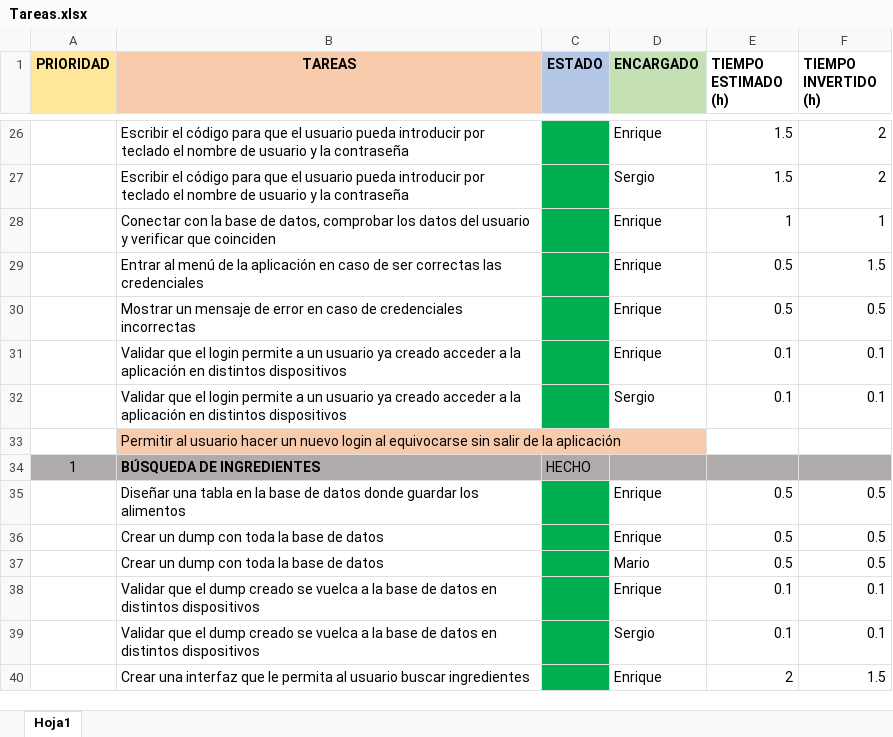
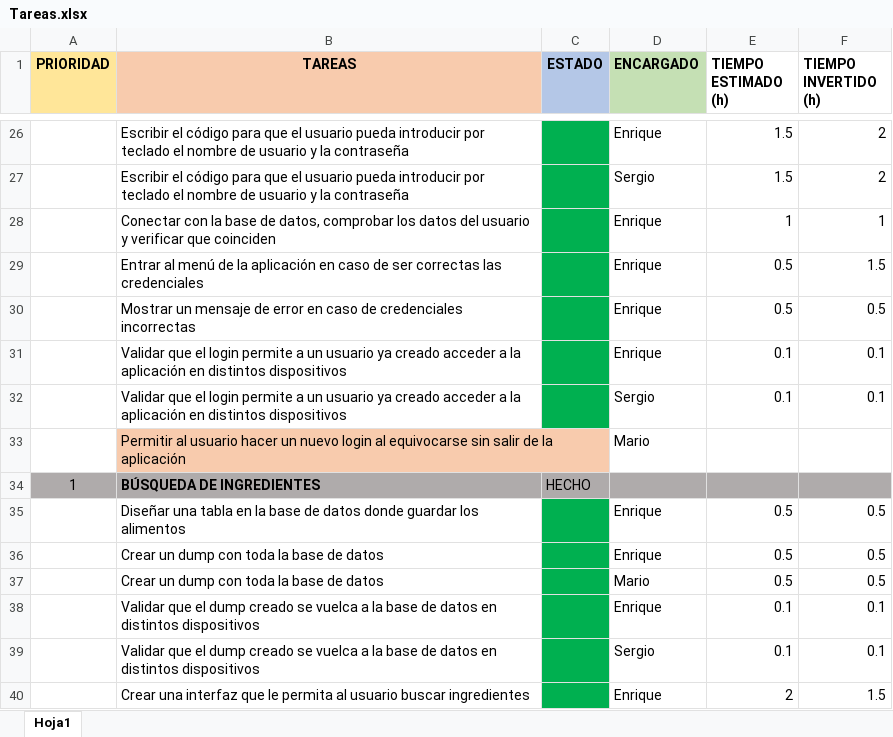
Before and after one commit to MarioJunque/RecetApp, an Excel workbook: documentacion/Tareas.xlsx, sheet Hoja1, drawn as a sheet; only a part is shown, gaps mark what is left out; values as stored, in another font and other column widths than the file's, no borders; the diff names each change by its address in the sheet, - before the commit and + after, or states it on an @@ line.

Commit message:
escogiendo alguna tarea

```diff
--- a/documentacion/Tareas.xlsx (sheet Hoja1)
+++ b/documentacion/Tareas.xlsx (sheet Hoja1)
-D33 (ENCARGADO): (empty)
+D33 (ENCARGADO): Mario
```
